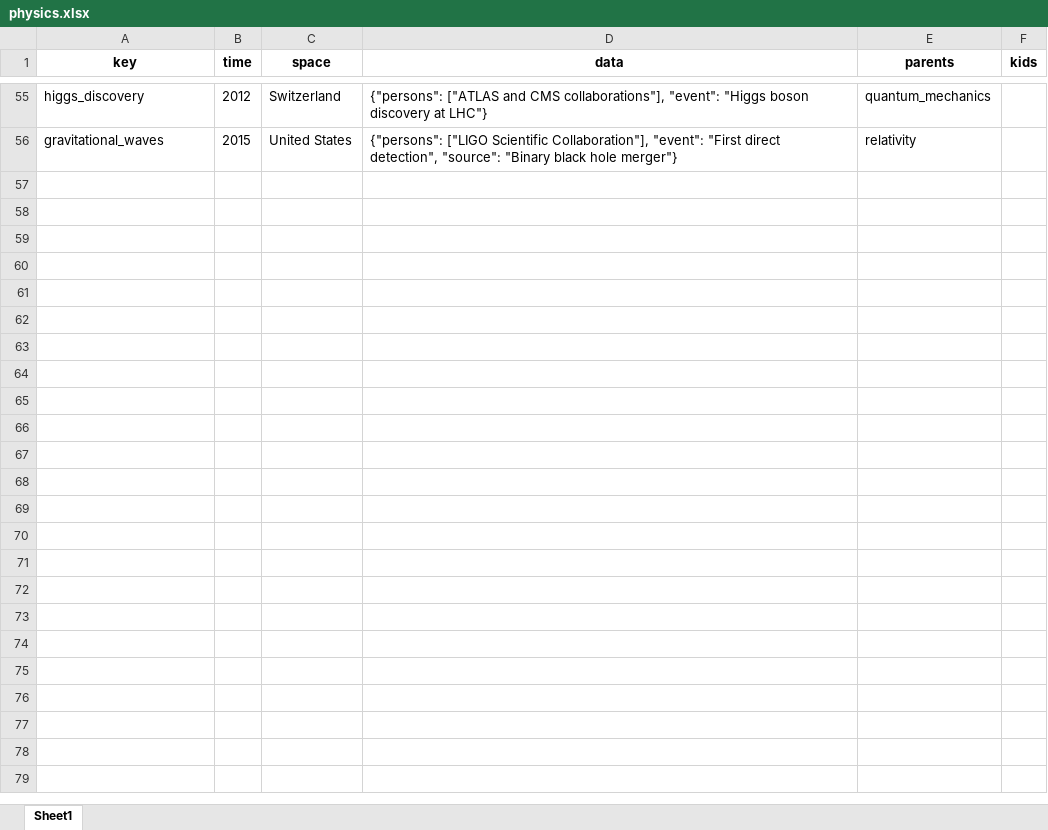
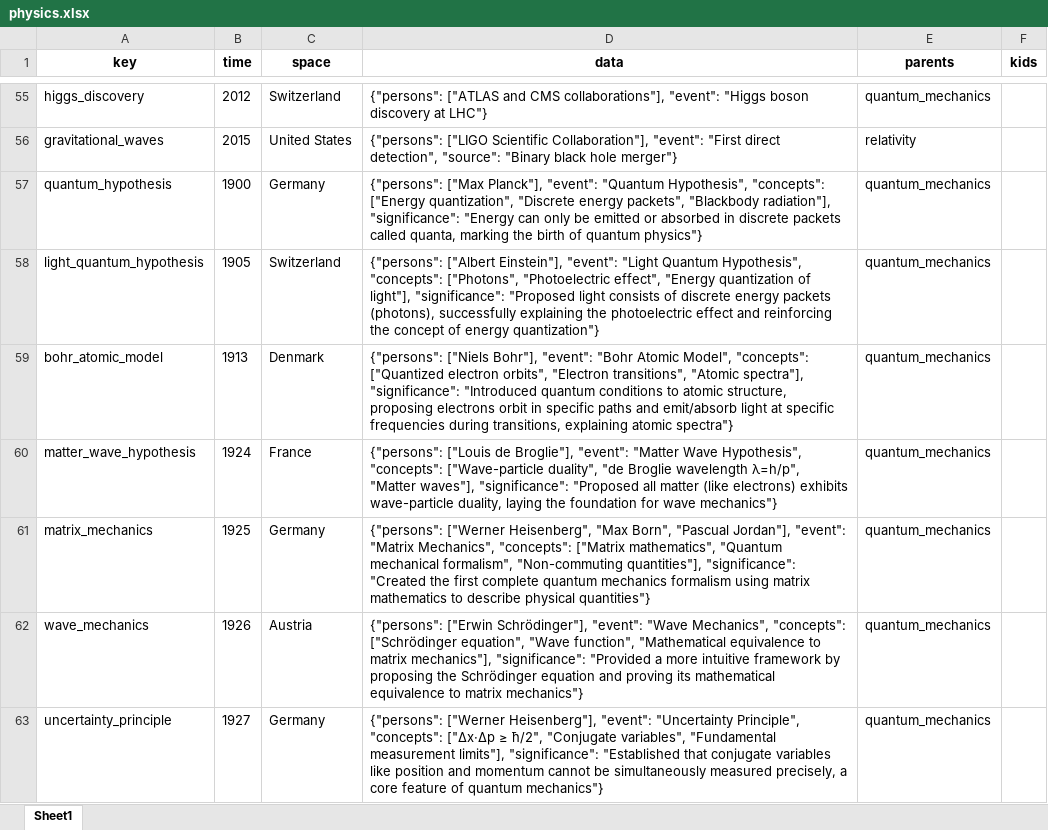
Before and after one commit to Algo2147483647/math_physics, an Excel workbook: history/physics.xlsx, sheet Sheet1, drawn as a sheet; only a part is shown, gaps mark what is left out; values as stored, in another font and other column widths than the file's, no borders; the diff covers the shown part only; the diff names each change by its address in the sheet, - before the commit and + after, or states it on an @@ line.

Commit message:
history

```diff
--- a/history/physics.xlsx (sheet Sheet1)
+++ b/history/physics.xlsx (sheet Sheet1)
+row 57: quantum_hypothesis | 1900 | Germany | {"persons": ["Max Planck"], "event": "Quantum Hypothesis", "concepts": ["Energy quantization", "Discrete energy packets", "Blackbody radiation"], "significance": "Energy can only be emitted or absorbed in discrete packets called quanta, marking the birth of quantum physics"} | quantum_mechanics
+row 58: light_quantum_hypothesis | 1905 | Switzerland | {"persons": ["Albert Einstein"], "event": "Light Quantum Hypothesis", "concepts": ["Photons", "Photoelectric effect", "Energy quantization of light"], "significance": "Proposed light consists of discrete energy packets (photons), successfully explaining the photoelectric effect and reinforcing the concept of energy quantization"} | quantum_mechanics
+row 59: bohr_atomic_model | 1913 | Denmark | {"persons": ["Niels Bohr"], "event": "Bohr Atomic Model", "concepts": ["Quantized electron orbits", "Electron transitions", "Atomic spectra"], "significance": "Introduced quantum conditions to atomic structure, proposing electrons orbit in specific paths and emit/absorb light at specific frequencies during transitions, explaining atomic spectra"} | quantum_mechanics
+row 60: matter_wave_hypothesis | 1924 | France | {"persons": ["Louis de Broglie"], "event": "Matter Wave Hypothesis", "concepts": ["Wave-particle duality", "de Broglie wavelength λ=h/p", "Matter waves"], "significance": "Proposed all matter (like electrons) exhibits wave-particle duality, laying the foundation for wave mechanics"} | quantum_mechanics
+row 61: matrix_mechanics | 1925 | Germany | {"persons": ["Werner Heisenberg", "Max Born", "Pascual Jordan"], "event": "Matrix Mechanics", "concepts": ["Matrix mathematics", "Quantum mechanical formalism", "Non-commuting quantities"], "significance": "Created the first complete quantum mechanics formalism using matrix mathematics to describe physical quantities"} | quantum_mechanics
+row 62: wave_mechanics | 1926 | Austria | {"persons": ["Erwin Schrödinger"], "event": "Wave Mechanics", "concepts": ["Schrödinger equation", "Wave function", "Mathematical equivalence to matrix mechanics"], "significance": "Provided a more intuitive framework by proposing the Schrödinger equation and proving its mathematical equivalence to matrix mechanics"} | quantum_mechanics
+row 63: uncertainty_principle | 1927 | Germany | {"persons": ["Werner Heisenberg"], "event": "Uncertainty Principle", "concepts": ["Δx·Δp ≥ ħ/2", "Conjugate variables", "Fundamental measurement limits"], "significance": "Established that conjugate variables like position and momentum cannot be simultaneously measured precisely, a core feature of quantum mechanics"} | quantum_mechanics
```
Also changed, not shown: 19 added rows and 7 edited cells elsewhere in this sheet, 1 other file.
